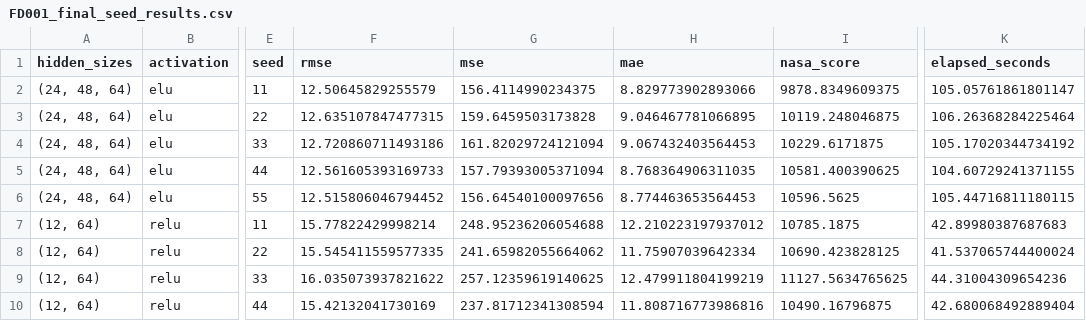
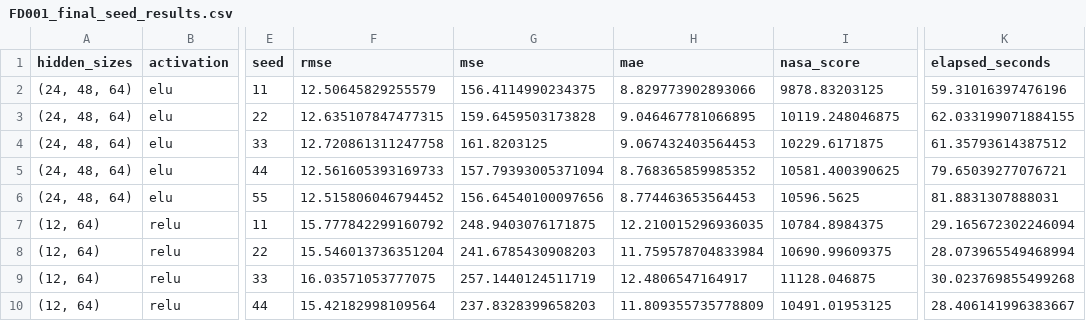
Before and after one commit to eitt/measurement-and-control, a CSV file: mopso_results/FD001_final_seed_results.csv, drawn as a sheet; only a part is shown, gaps mark what is left out; the diff covers the shown part only; the diff names each change by its address in the sheet, - before the commit and + after, or states it on an @@ line.

```diff
--- a/mopso_results/FD001_final_seed_results.csv
+++ b/mopso_results/FD001_final_seed_results.csv
-I2 (nasa_score): 9878.8349609375
+I2 (nasa_score): 9878.83203125
-K2 (elapsed_seconds): 105.05761861801147
+K2 (elapsed_seconds): 59.31016397476196
-K3 (elapsed_seconds): 106.26368284225464
+K3 (elapsed_seconds): 62.033199071884155
-F4 (rmse): 12.720860711493186
+F4 (rmse): 12.720861311247758
-G4 (mse): 161.82029724121094
+G4 (mse): 161.8203125
-K4 (elapsed_seconds): 105.17020344734192
+K4 (elapsed_seconds): 61.35793614387512
-H5 (mae): 8.768364906311035
+H5 (mae): 8.768365859985352
-K5 (elapsed_seconds): 104.60729241371155
+K5 (elapsed_seconds): 79.65039277076721
-K6 (elapsed_seconds): 105.44716811180115
+K6 (elapsed_seconds): 81.8831307888031
-F7 (rmse): 15.77822429998214
+F7 (rmse): 15.777842299160792
-G7 (mse): 248.95236206054688
+G7 (mse): 248.9403076171875
-H7 (mae): 12.210223197937012
+H7 (mae): 12.210015296936035
-I7 (nasa_score): 10785.1875
+I7 (nasa_score): 10784.8984375
-K7 (elapsed_seconds): 42.89980387687683
+K7 (elapsed_seconds): 29.165672302246094
-F8 (rmse): 15.545411559577335
+F8 (rmse): 15.546013736351204
-G8 (mse): 241.65982055664062
+G8 (mse): 241.6785430908203
-H8 (mae): 11.75907039642334
+H8 (mae): 11.759578704833984
-I8 (nasa_score): 10690.423828125
+I8 (nasa_score): 10690.99609375
-K8 (elapsed_seconds): 41.537065744400024
+K8 (elapsed_seconds): 28.073965549468994
-F9 (rmse): 16.035073937821622
+F9 (rmse): 16.03571053777075
-G9 (mse): 257.12359619140625
+G9 (mse): 257.1440124511719
-H9 (mae): 12.479911804199219
+H9 (mae): 12.4806547164917
-I9 (nasa_score): 11127.5634765625
+I9 (nasa_score): 11128.046875
-K9 (elapsed_seconds): 44.31004309654236
+K9 (elapsed_seconds): 30.023769855499268
-F10 (rmse): 15.42132041730169
+F10 (rmse): 15.42182998109564
-G10 (mse): 237.81712341308594
+G10 (mse): 237.8328399658203
-H10 (mae): 11.808716773986816
+H10 (mae): 11.809355735778809
-I10 (nasa_score): 10490.16796875
+I10 (nasa_score): 10491.01953125
-K10 (elapsed_seconds): 42.680068492889404
+K10 (elapsed_seconds): 28.406141996383667
```
Also changed, not shown: 17 edited cells elsewhere in this file, mopso_results/FD001_final_architecture_summary.csv, mopso_results/FD001_mopso_stage_history.csv, 4 other files.
